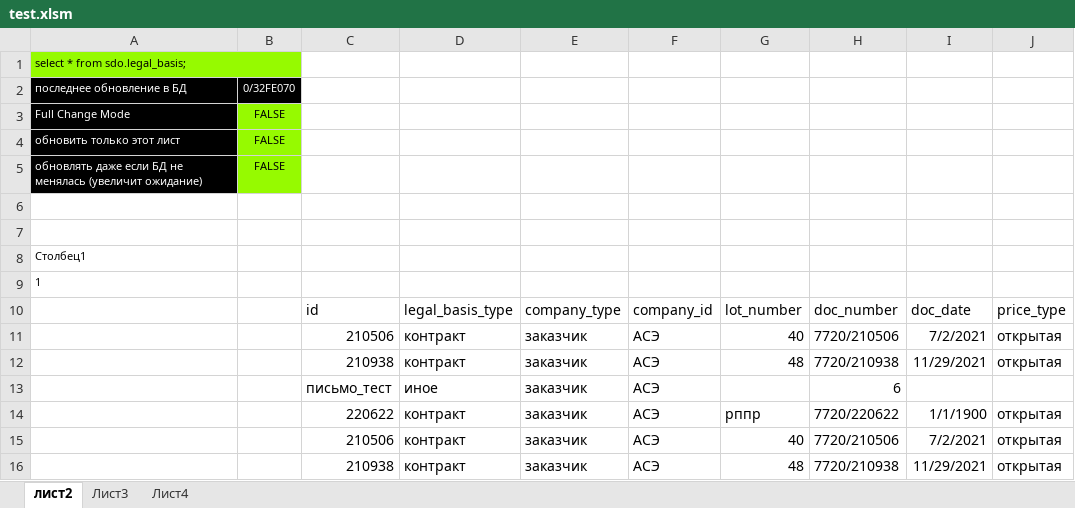
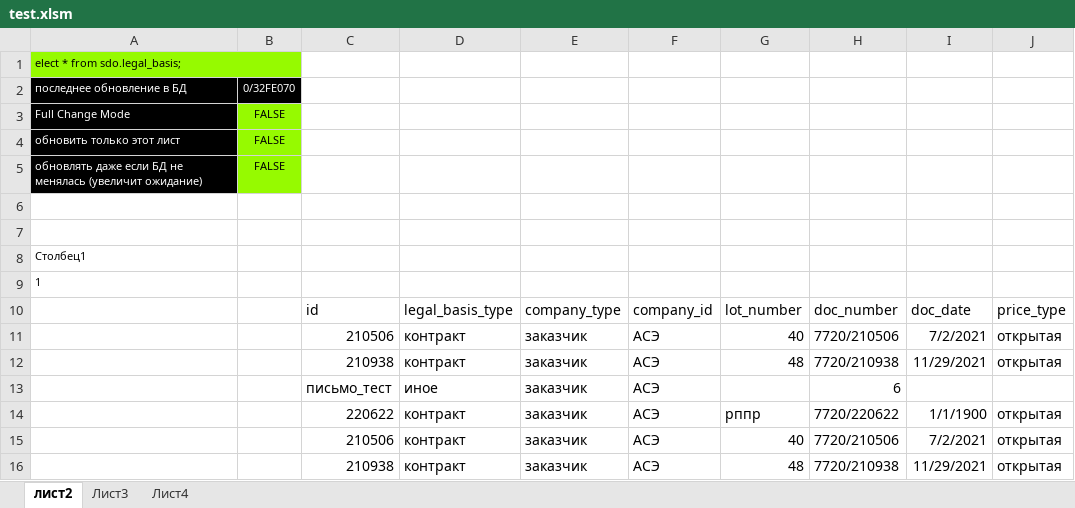
Before and after one commit to Soskretkov/excel-dll-postgres-rust, an Excel workbook: test.xlsm, sheet лист2, drawn as a sheet; only a part is shown; values as stored, in another font and other column widths than the file's, no borders; charts and pictures and table styles not drawn; the diff names each change by its address in the sheet, - before the commit and + after, or states it on an @@ line.

```diff
--- a/test.xlsm (sheet лист2)
+++ b/test.xlsm (sheet лист2)
-A1: select * from sdo.legal_basis;
+A1: elect * from sdo.legal_basis;
```
Also changed, not shown: 1 other file.
